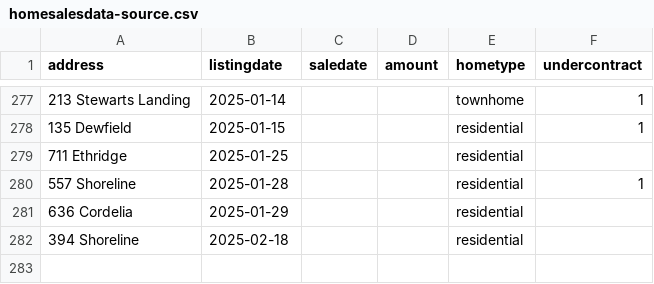
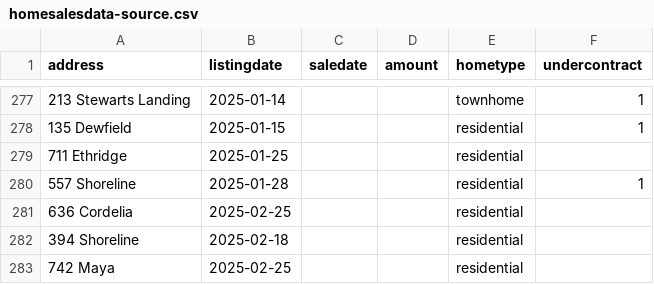
Before and after one commit to robhanssen/glenlake-homesales, a CSV file: sources/homesalesdata-source.csv, drawn as a sheet; only a part is shown, gaps mark what is left out.

Commit message:
new listings

```diff
--- a/sources/homesalesdata-source.csv
+++ b/sources/homesalesdata-source.csv
@@ -280,3 +280,4 @@
 557 Shoreline,2025-01-28,,,residential,1
-636 Cordelia,2025-01-29,,,residential,
+636 Cordelia,2025-02-25,,,residential,
 394 Shoreline,2025-02-18,,,residential,
+742 Maya,2025-02-25,,,residential,
```
